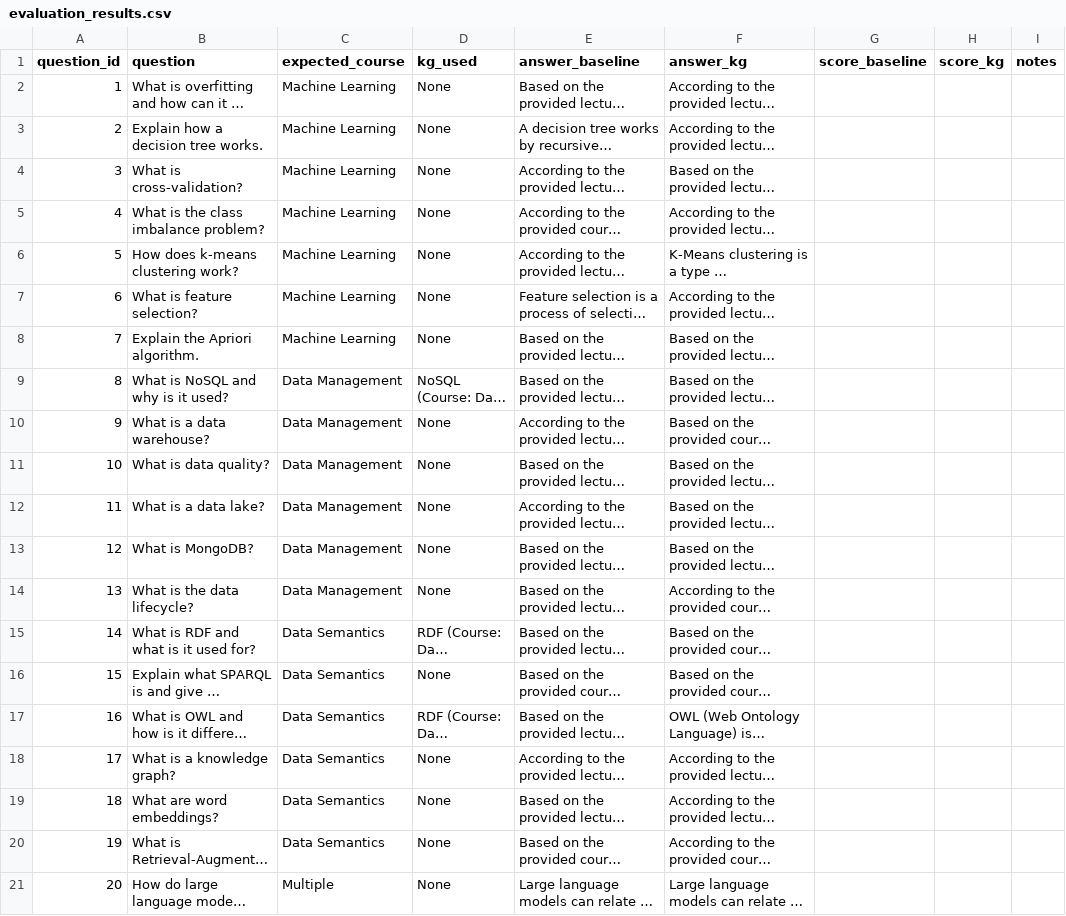
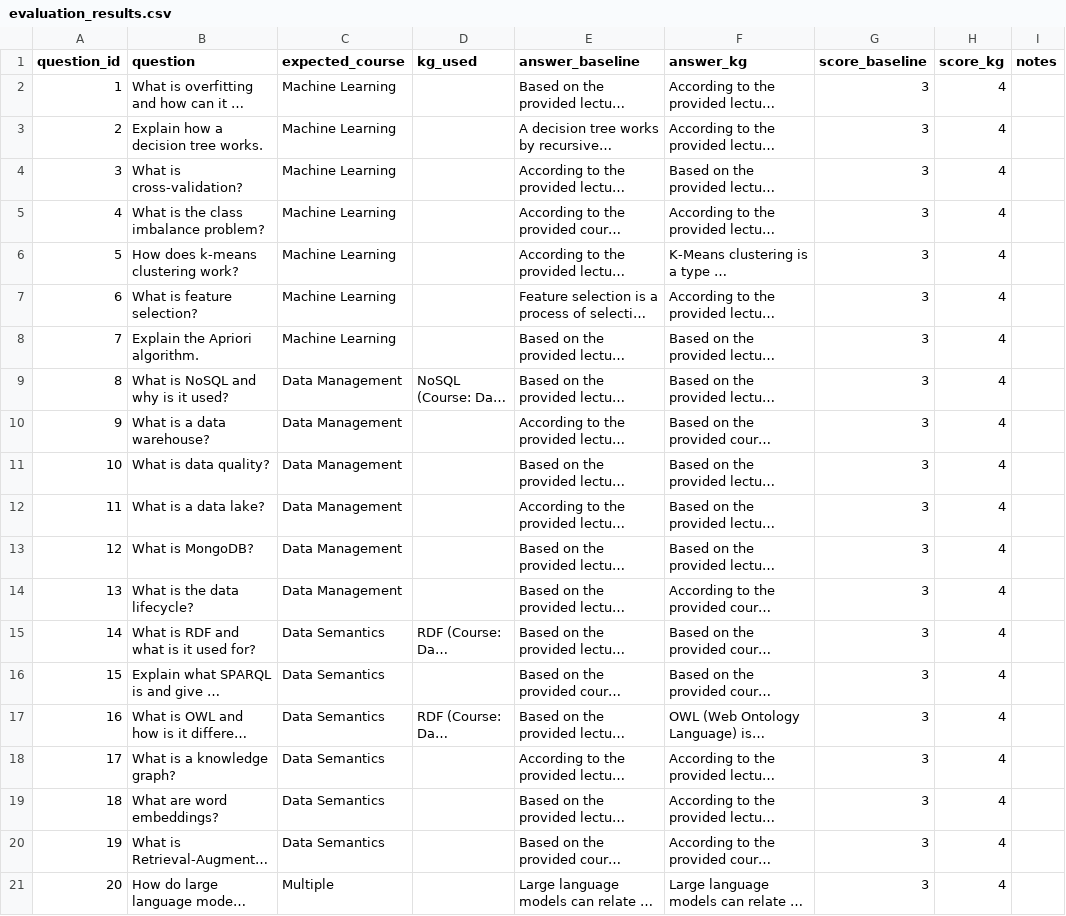
Before and after one commit to samiwadh/Knowledge-Graph-Enhanced-RAG-System-for-Academic-Question-Answering-in-a-Data-Science-Curriculum, a CSV file: outputs/evaluation_results.csv, drawn as a sheet; long unchanged cells end in …; the diff names each change by its address in the sheet, - before the commit and + after, or states it on an @@ line.

```diff
--- a/outputs/evaluation_results.csv
+++ b/outputs/evaluation_results.csv
-D2:D8 (kg_used): None
+D2:D8 (kg_used): (empty)
-G2:G21 (score_baseline): (empty)
+G2:G21 (score_baseline): 3
-H2:H21 (score_kg): (empty)
+H2:H21 (score_kg): 4
-D10:D14 (kg_used): None
+D10:D14 (kg_used): (empty)
-D16 (kg_used): None
+D16 (kg_used): (empty)
-D18:D21 (kg_used): None
+D18:D21 (kg_used): (empty)
```
Also changed, not shown: 12 other files.
